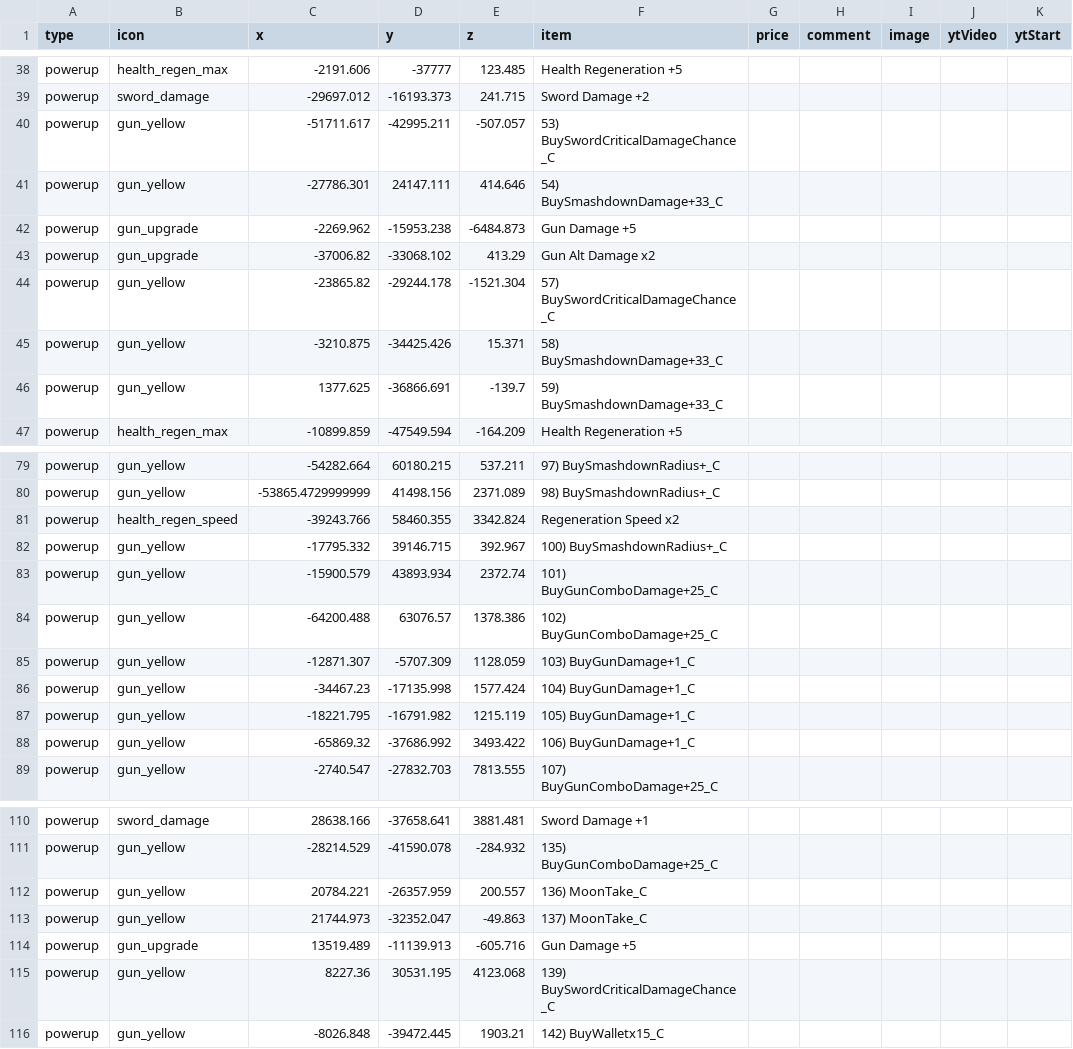
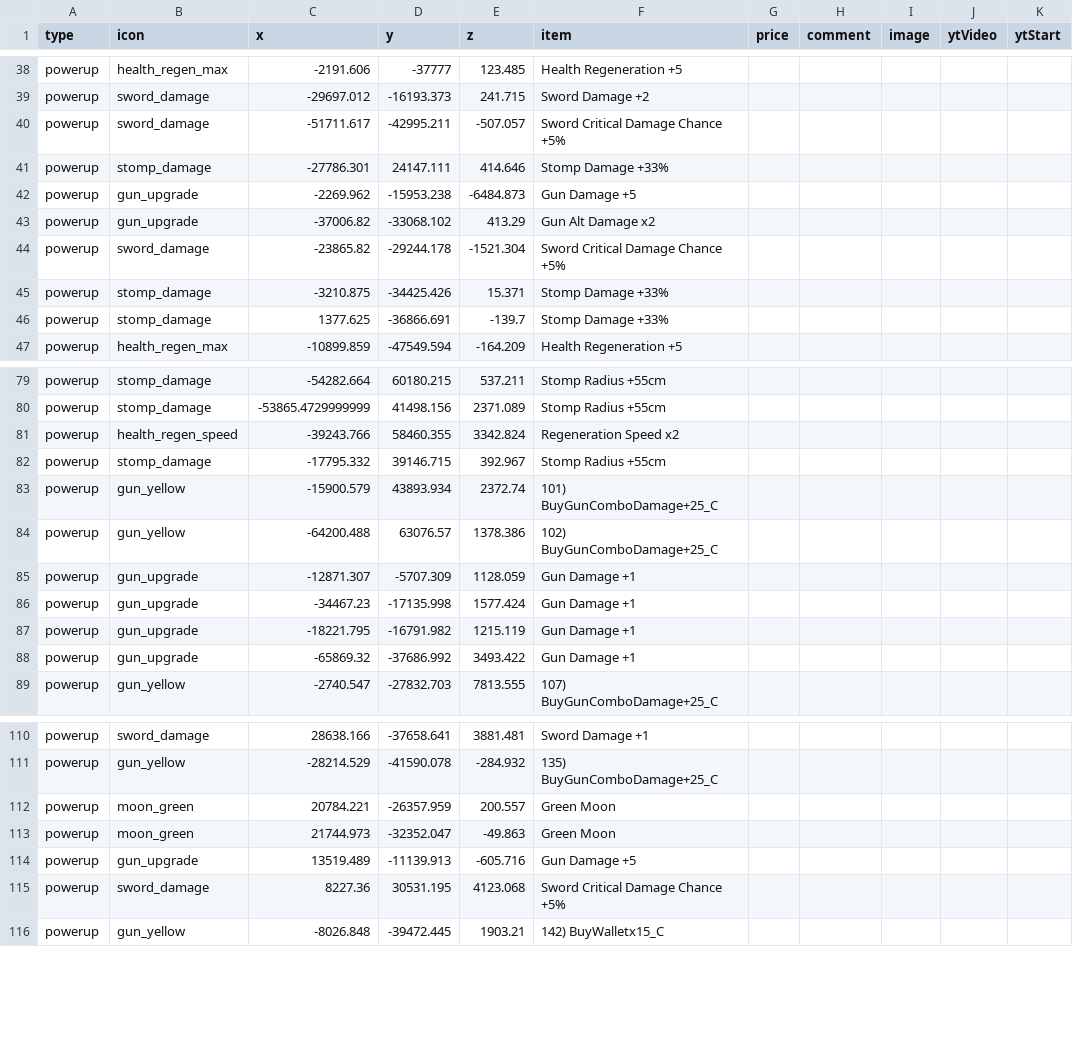
Before and after one commit to SupraGamesCommunity/map-sl, a CSV file: data/chests.csv, drawn as a sheet; only a part is shown, gaps mark what is left out; the diff covers the shown part only; the diff names each change by its address in the sheet, - before the commit and + after, or states it on an @@ line.

```diff
--- a/data/chests.csv
+++ b/data/chests.csv
-B40 (icon): gun_yellow
+B40 (icon): sword_damage
-F40 (item): 53) BuySwordCriticalDamageChance_C
+F40 (item): Sword Critical Damage Chance +5%
-B41 (icon): gun_yellow
+B41 (icon): stomp_damage
-F41 (item): 54) BuySmashdownDamage+33_C
+F41 (item): Stomp Damage +33%
-B44 (icon): gun_yellow
+B44 (icon): sword_damage
-F44 (item): 57) BuySwordCriticalDamageChance_C
+F44 (item): Sword Critical Damage Chance +5%
-B45:B46 (icon): gun_yellow
+B45:B46 (icon): stomp_damage
-F45 (item): 58) BuySmashdownDamage+33_C
+F45 (item): Stomp Damage +33%
-F46 (item): 59) BuySmashdownDamage+33_C
+F46 (item): Stomp Damage +33%
-B79:B80 (icon): gun_yellow
+B79:B80 (icon): stomp_damage
-F79 (item): 97) BuySmashdownRadius+_C
+F79 (item): Stomp Radius +55cm
-F80 (item): 98) BuySmashdownRadius+_C
+F80 (item): Stomp Radius +55cm
-B82 (icon): gun_yellow
+B82 (icon): stomp_damage
-F82 (item): 100) BuySmashdownRadius+_C
+F82 (item): Stomp Radius +55cm
-B85:B88 (icon): gun_yellow
+B85:B88 (icon): gun_upgrade
-F85 (item): 103) BuyGunDamage+1_C
+F85 (item): Gun Damage +1
-F86 (item): 104) BuyGunDamage+1_C
+F86 (item): Gun Damage +1
-F87 (item): 105) BuyGunDamage+1_C
+F87 (item): Gun Damage +1
-F88 (item): 106) BuyGunDamage+1_C
+F88 (item): Gun Damage +1
-B112:B113 (icon): gun_yellow
+B112:B113 (icon): moon_green
-F112 (item): 136) MoonTake_C
+F112 (item): Green Moon
-F113 (item): 137) MoonTake_C
+F113 (item): Green Moon
-B115 (icon): gun_yellow
+B115 (icon): sword_damage
-F115 (item): 139) BuySwordCriticalDamageChance_C
+F115 (item): Sword Critical Damage Chance +5%
```
Also changed, not shown: 42 edited cells elsewhere in this file.
